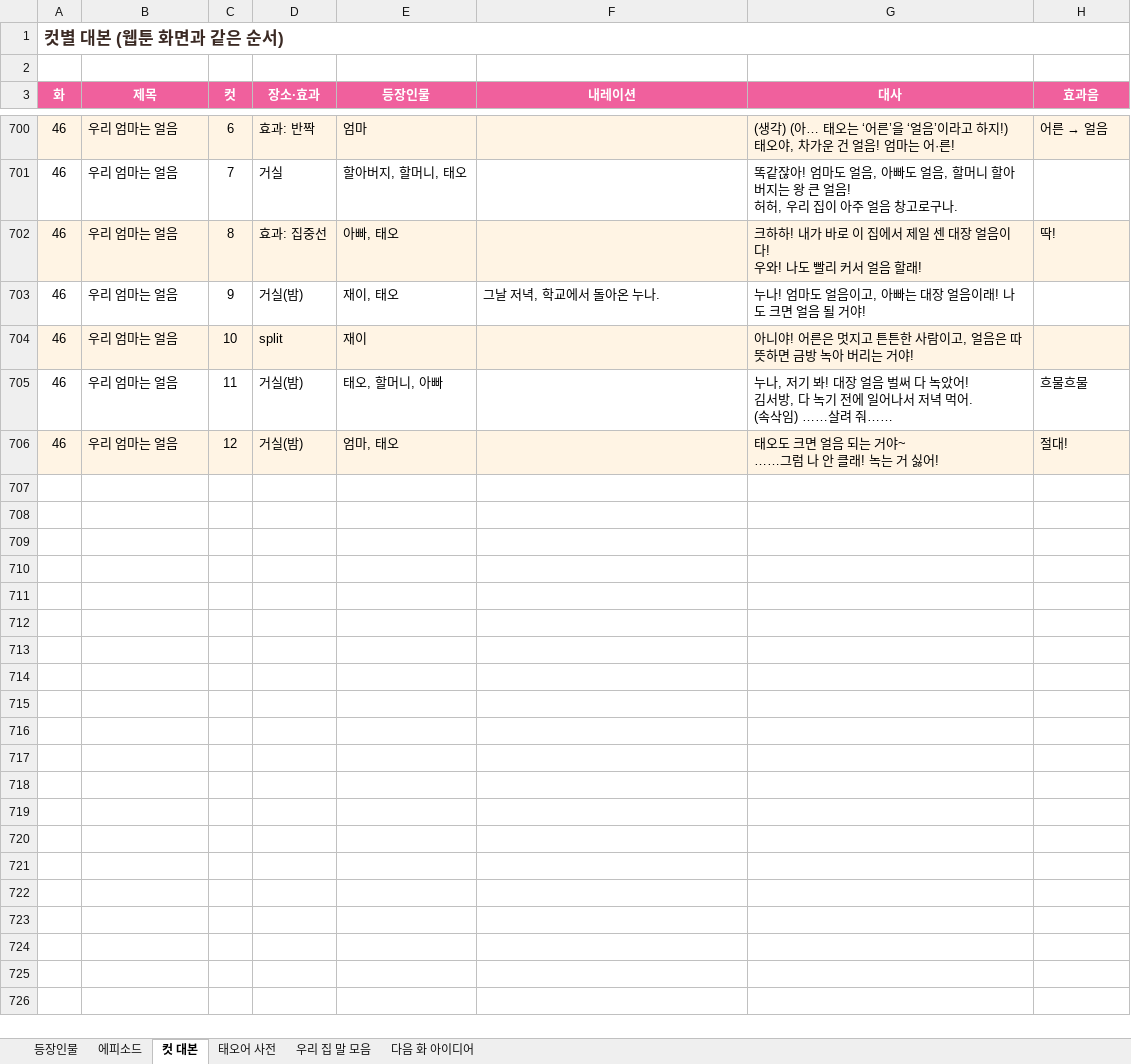
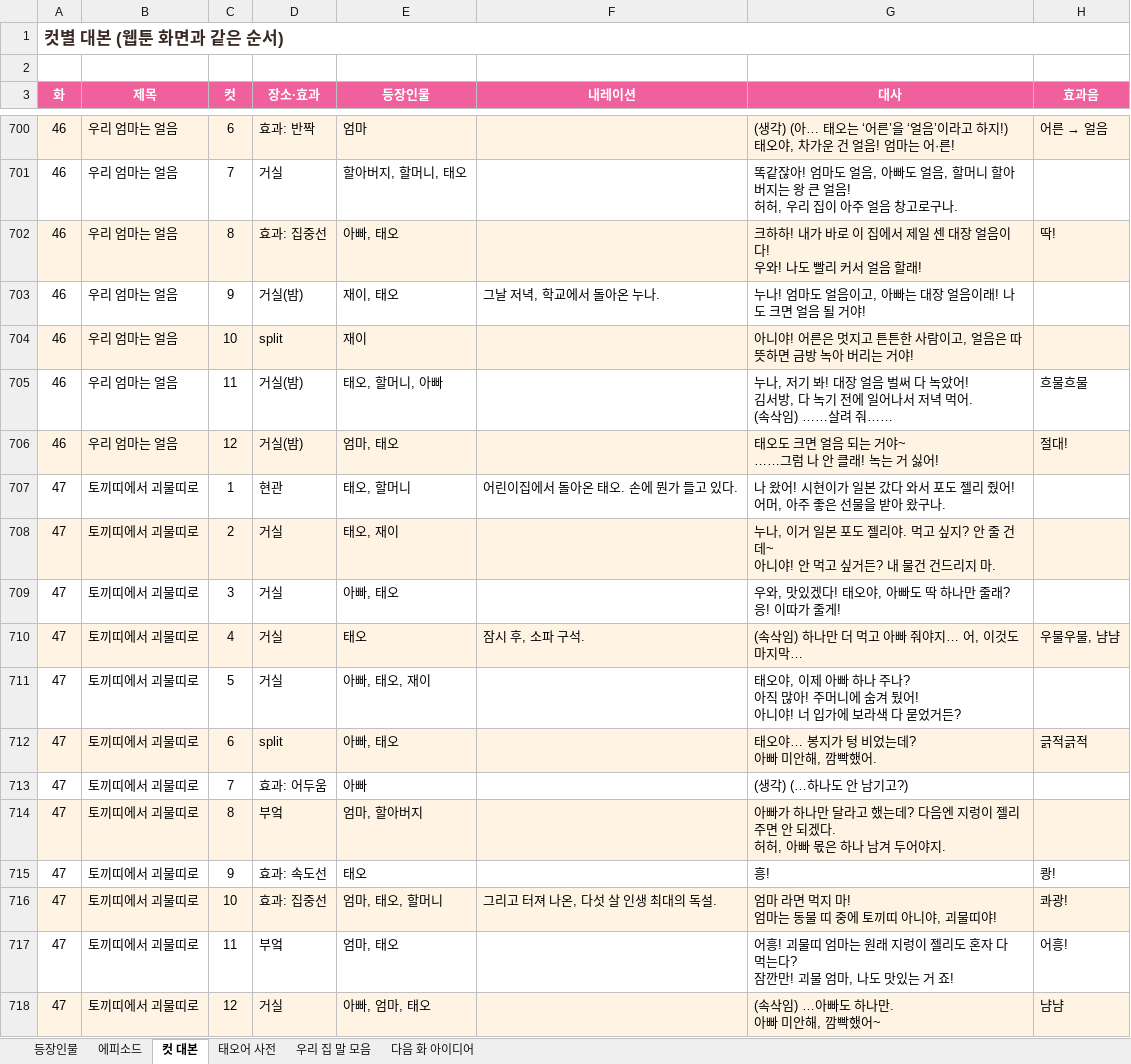
Before and after one commit to seangold8888/seangold8888.github.io, an Excel workbook: webtoon/planning/오늘도우리집_기획표.xlsx, sheet 컷 대본, drawn as a sheet; only a part is shown, gaps mark what is left out; values as stored, in another font and other column widths than the file's, no borders; ↵ is a line break in a cell; the diff names each change by its address in the sheet, - before the commit and + after, or states it on an @@ line.

```diff
--- a/webtoon/planning/오늘도우리집_기획표.xlsx (sheet 컷 대본)
+++ b/webtoon/planning/오늘도우리집_기획표.xlsx (sheet 컷 대본)
+row 707: 47 | 토끼띠에서 괴물띠로 | 1 | 현관 | 태오, 할머니 | 어린이집에서 돌아온 태오. 손에 뭔가 들고 있다. | 나 왔어! 시현이가 일본 갔다 와서 포도 젤리 줬어! ↵ 어머, 아주 좋은 선물을 받아 왔구나.
+row 708: 47 | 토끼띠에서 괴물띠로 | 2 | 거실 | 태오, 재이 |  | 누나, 이거 일본 포도 젤리야. 먹고 싶지? 안 줄 건데~ ↵ 아니야! 안 먹고 싶거든? 내 물건 건드리지 마.
+row 709: 47 | 토끼띠에서 괴물띠로 | 3 | 거실 | 아빠, 태오 |  | 우와, 맛있겠다! 태오야, 아빠도 딱 하나만 줄래? ↵ 응! 이따가 줄게!
+row 710: 47 | 토끼띠에서 괴물띠로 | 4 | 거실 | 태오 | 잠시 후, 소파 구석. | (속삭임) 하나만 더 먹고 아빠 줘야지… 어, 이것도 마지막… | 우물우물, 냠냠
+row 711: 47 | 토끼띠에서 괴물띠로 | 5 | 거실 | 아빠, 태오, 재이 |  | 태오야, 이제 아빠 하나 주나? ↵ 아직 많아! 주머니에 숨겨 뒀어! ↵ 아니야! 너 입가에 보라색 다 묻었거든?
+row 712: 47 | 토끼띠에서 괴물띠로 | 6 | split | 아빠, 태오 |  | 태오야… 봉지가 텅 비었는데? ↵ 아빠 미안해, 깜빡했어. | 긁적긁적
+row 713: 47 | 토끼띠에서 괴물띠로 | 7 | 효과: 어두움 | 아빠 |  | (생각) (…하나도 안 남기고?)
+row 714: 47 | 토끼띠에서 괴물띠로 | 8 | 부엌 | 엄마, 할아버지 |  | 아빠가 하나만 달라고 했는데? 다음엔 지렁이 젤리 주면 안 되겠다. ↵ 허허, 아빠 몫은 하나 남겨 두어야지.
+row 715: 47 | 토끼띠에서 괴물띠로 | 9 | 효과: 속도선 | 태오 |  | 흥! | 쾅!
+row 716: 47 | 토끼띠에서 괴물띠로 | 10 | 효과: 집중선 | 엄마, 태오, 할머니 | 그리고 터져 나온, 다섯 살 인생 최대의 독설. | 엄마 라면 먹지 마! ↵ 엄마는 동물 띠 중에 토끼띠 아니야, 괴물띠야! | 콰광!
+row 717: 47 | 토끼띠에서 괴물띠로 | 11 | 부엌 | 엄마, 태오 |  | 어흥! 괴물띠 엄마는 원래 지렁이 젤리도 혼자 다 먹는다? ↵ 잠깐만! 괴물 엄마, 나도 맛있는 거 죠! | 어흥!
+row 718: 47 | 토끼띠에서 괴물띠로 | 12 | 거실 | 아빠, 엄마, 태오 |  | (속삭임) …아빠도 하나만. ↵ 아빠 미안해, 깜빡했어~ | 냠냠
```
Also changed, not shown: sheet 에피소드, 7 other files.
